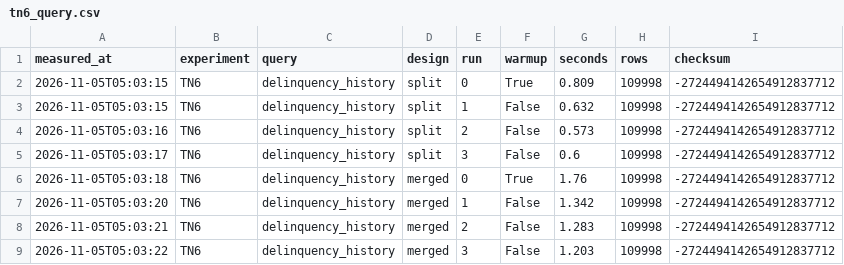
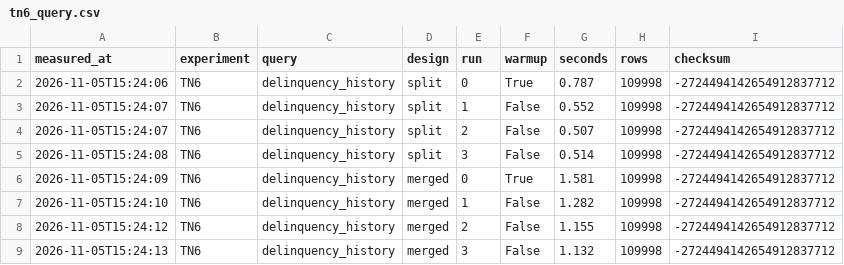
Before and after one commit to NTVinh132004/IT2047-Data-Process-Technical, a CSV file: experiments/results/tn6_query.csv, drawn as a sheet.

```diff
--- a/experiments/results/tn6_query.csv
+++ b/experiments/results/tn6_query.csv
@@ -1,9 +1,9 @@
 measured_at,experiment,query,design,run,warmup,seconds,rows,checksum
-2026-11-05T05:03:15,TN6,delinquency_history,split,0,True,0.809,109998,-2724494142654912837712
-2026-11-05T05:03:15,TN6,delinquency_history,split,1,False,0.632,109998,-2724494142654912837712
-2026-11-05T05:03:16,TN6,delinquency_history,split,2,False,0.573,109998,-2724494142654912837712
-2026-11-05T05:03:17,TN6,delinquency_history,split,3,False,0.6,109998,-2724494142654912837712
-2026-11-05T05:03:18,TN6,delinquency_history,merged,0,True,1.76,109998,-2724494142654912837712
-2026-11-05T05:03:20,TN6,delinquency_history,merged,1,False,1.342,109998,-2724494142654912837712
-2026-11-05T05:03:21,TN6,delinquency_history,merged,2,False,1.283,109998,-2724494142654912837712
-2026-11-05T05:03:22,TN6,delinquency_history,merged,3,False,1.203,109998,-2724494142654912837712
+2026-11-05T15:24:06,TN6,delinquency_history,split,0,True,0.787,109998,-2724494142654912837712
+2026-11-05T15:24:07,TN6,delinquency_history,split,1,False,0.552,109998,-2724494142654912837712
+2026-11-05T15:24:07,TN6,delinquency_history,split,2,False,0.507,109998,-2724494142654912837712
+2026-11-05T15:24:08,TN6,delinquency_history,split,3,False,0.514,109998,-2724494142654912837712
+2026-11-05T15:24:09,TN6,delinquency_history,merged,0,True,1.581,109998,-2724494142654912837712
+2026-11-05T15:24:10,TN6,delinquency_history,merged,1,False,1.282,109998,-2724494142654912837712
+2026-11-05T15:24:12,TN6,delinquency_history,merged,2,False,1.155,109998,-2724494142654912837712
+2026-11-05T15:24:13,TN6,delinquency_history,merged,3,False,1.132,109998,-2724494142654912837712
```
Also changed, not shown: experiments/results/tn2_incremental.csv, experiments/results/tn4_pit.csv, 28 other files.
